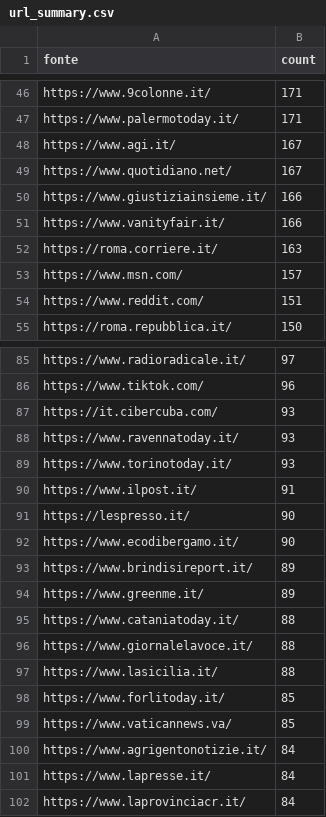
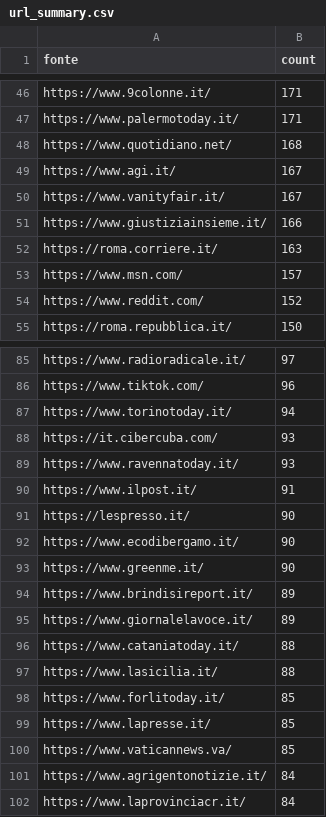
Before and after one commit to ondata/parole_che_uccidono, a CSV file: data/url_summary.csv, drawn as a sheet; only a part is shown, gaps mark what is left out; the diff covers the shown part only.

```diff
--- a/data/url_summary.csv
+++ b/data/url_summary.csv
@@ -47,9 +47,9 @@ https://www.9colonne.it/,171
 https://www.palermotoday.it/,171
+https://www.quotidiano.net/,168
 https://www.agi.it/,167
-https://www.quotidiano.net/,167
+https://www.vanityfair.it/,167
 https://www.giustiziainsieme.it/,166
-https://www.vanityfair.it/,166
 https://roma.corriere.it/,163
 https://www.msn.com/,157
-https://www.reddit.com/,151
+https://www.reddit.com/,152
 https://roma.repubblica.it/,150
@@ -86,5 +86,5 @@ https://www.radioradicale.it/,97
 https://www.tiktok.com/,96
+https://www.torinotoday.it/,94
 https://it.cibercuba.com/,93
 https://www.ravennatoday.it/,93
-https://www.torinotoday.it/,93
 https://www.ilpost.it/,91
@@ -92,11 +92,11 @@ https://lespresso.it/,90
 https://www.ecodibergamo.it/,90
+https://www.greenme.it/,90
 https://www.brindisireport.it/,89
-https://www.greenme.it/,89
+https://www.giornalelavoce.it/,89
 https://www.cataniatoday.it/,88
-https://www.giornalelavoce.it/,88
 https://www.lasicilia.it/,88
 https://www.forlitoday.it/,85
+https://www.lapresse.it/,85
 https://www.vaticannews.va/,85
 https://www.agrigentonotizie.it/,84
-https://www.lapresse.it/,84
 https://www.laprovinciacr.it/,84
```
Also changed, not shown: 13 added rows, 13 removed rows and 8 edited cells elsewhere in this file, 1 other file.
